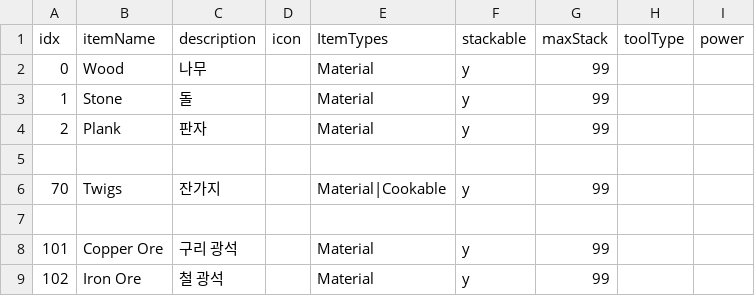
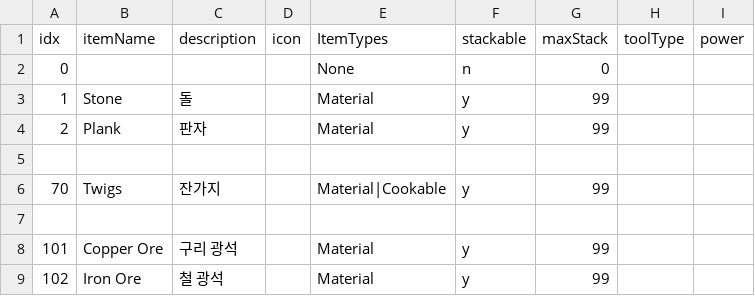
Before and after one commit to dmsqls8580/Slime_On_The, a CSV file: Assets/11_Data/CSV/ItemData.csv, drawn as a sheet; only a part is shown; the diff names each change by its address in the sheet, - before the commit and + after, or states it on an @@ line.

```diff
--- a/Assets/11_Data/CSV/ItemData.csv
+++ b/Assets/11_Data/CSV/ItemData.csv
-B2 (itemName): Wood
+B2 (itemName): (empty)
-C2 (description): 나무
+C2 (description): (empty)
-E2 (ItemTypes): Material
+E2 (ItemTypes): None
-F2 (stackable): y
+F2 (stackable): n
-G2 (maxStack): 99
+G2 (maxStack): 0
```
Also changed, not shown: 18 other files.
